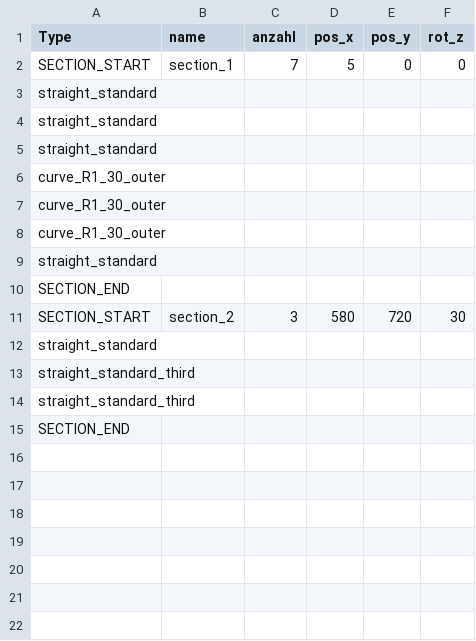
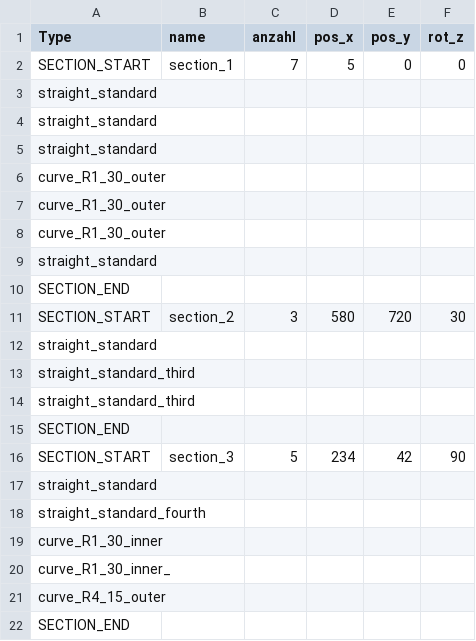
Before and after one commit to smartbomm/Marioeh-Kart_v2, a CSV file: test.csv, drawn as a sheet.

```diff
--- a/test.csv
+++ b/test.csv
@@ -15 +15,8 @@ straight_standard_third;;;;;
 SECTION_END;;;;;
+SECTION_START;section_3;5;234;42;90
+straight_standard;;;;;
+straight_standard_fourth;;;;;
+curve_R1_30_inner;;;;;
+curve_R1_30_inner_;;;;;
+curve_R4_15_outer;;;;;
+SECTION_END;;;;;
```
Also changed, not shown: output/section_1.csv, output/section_2.csv, 4 other files.
